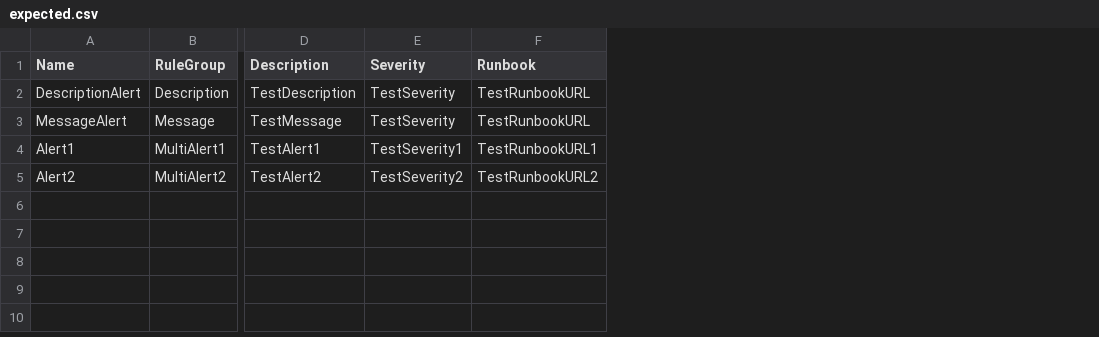
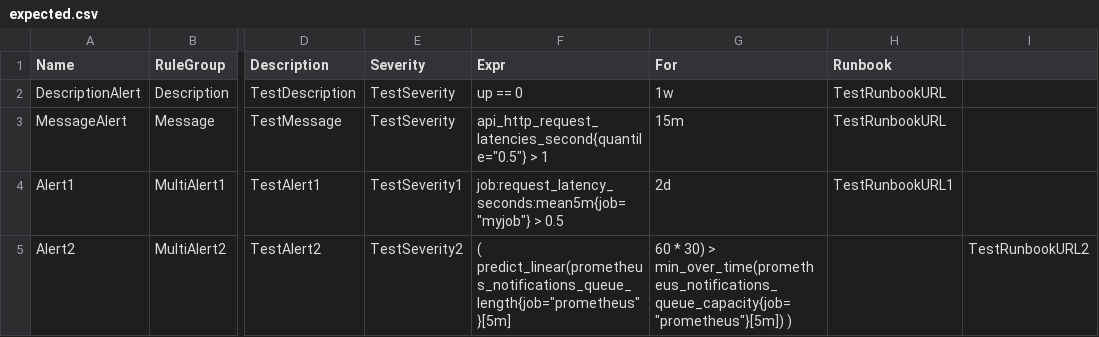
Before and after one commit to plexsystems/promdoc, a CSV file: examples/csv/expected.csv, drawn as a sheet; only a part is shown, gaps mark what is left out; addresses are those after the commit; the diff names each change by its address in the sheet, - before the commit and + after, or states it on an @@ line.

Commit message:
Extract Expr and For fields from prometheus alert rule (#21)
* feat(generate): Extract Expr and For fields from prometheus alert rule

* Add backticks for inline code

```diff
--- a/examples/csv/expected.csv
+++ b/examples/csv/expected.csv
+column F (Expr), rows 2-5: up == 0 | api_http_request_latencies_second{quantile="0.5"} > 1 | job:request_latency_seconds:mean5m{job="myjob"} > 0.5 | ( predict_linear(prometheus_notifications_queue_length{job="prometheus"}[5m]
+column G (For), rows 2-5: 1w | 15m | 2d | 60 * 30) > min_over_time(prometheus_notifications_queue_capacity{job="prometheus"}[5m]) )
+column I, row 5: TestRunbookURL2
-H5 (Runbook): TestRunbookURL2
+H5 (Runbook): (empty)
```
Also changed, not shown: 8 other files.
